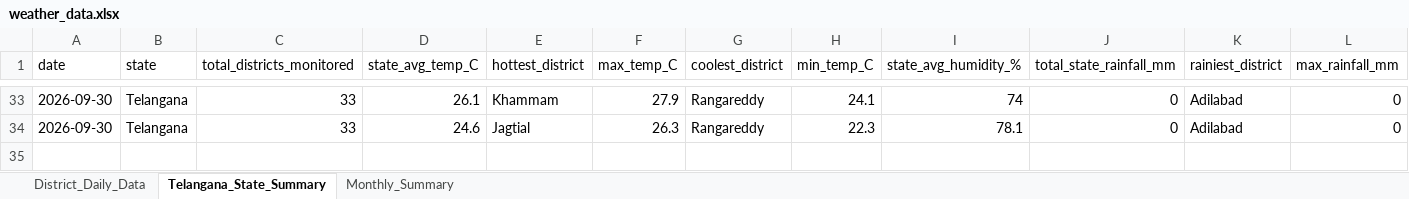
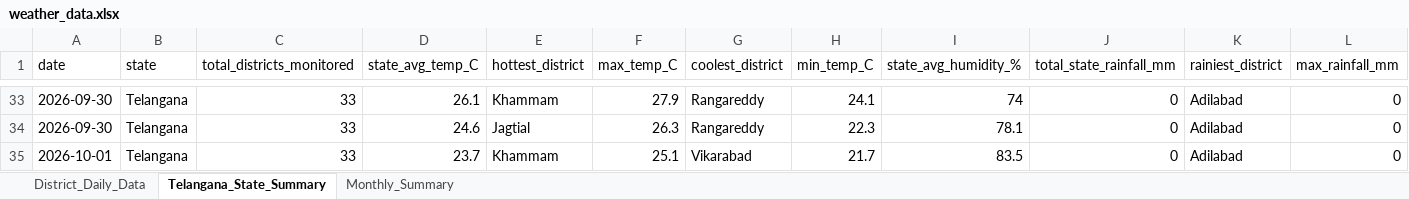
Before and after one commit to molakasohan/weather-analytics, an Excel workbook: data/weather_data.xlsx, sheet Telangana_State_Summary, drawn as a sheet; only a part is shown, gaps mark what is left out; values as stored, in another font and other column widths than the file's, no borders; rows hold the shown columns only; the diff names each change by its address in the sheet, - before the commit and + after, or states it on an @@ line.

```diff
--- a/data/weather_data.xlsx (sheet Telangana_State_Summary)
+++ b/data/weather_data.xlsx (sheet Telangana_State_Summary)
+row 35: 2026-10-01 | Telangana | 33 | 23.7 | Khammam | 25.1 | Vikarabad | 21.7 | 83.5 | 0 | Adilabad | 0
```
Also changed, not shown: sheet District_Daily_Data, sheet Monthly_Summary, 3 other files.
